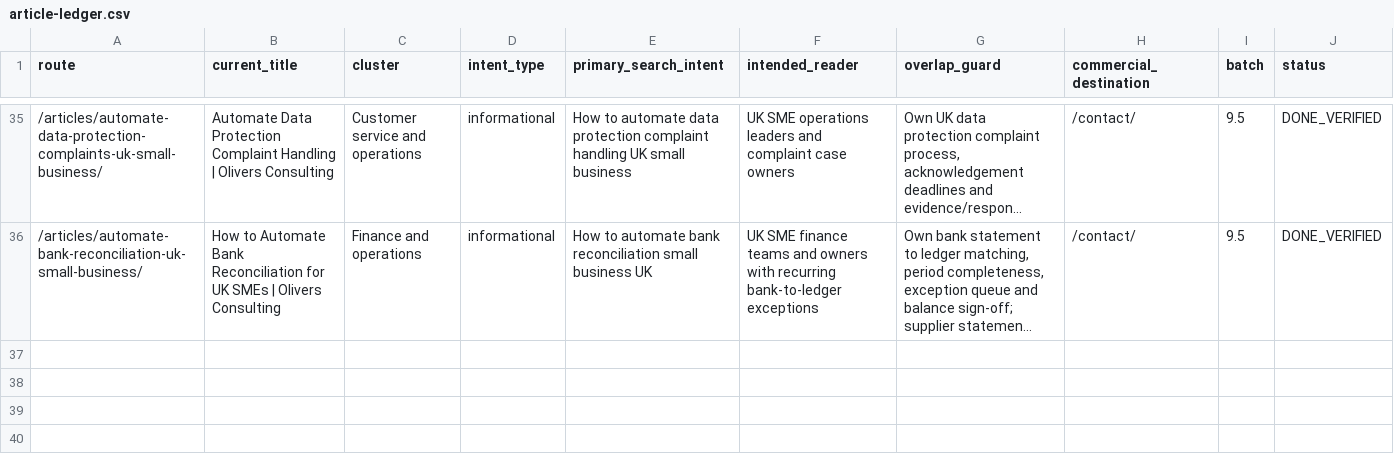
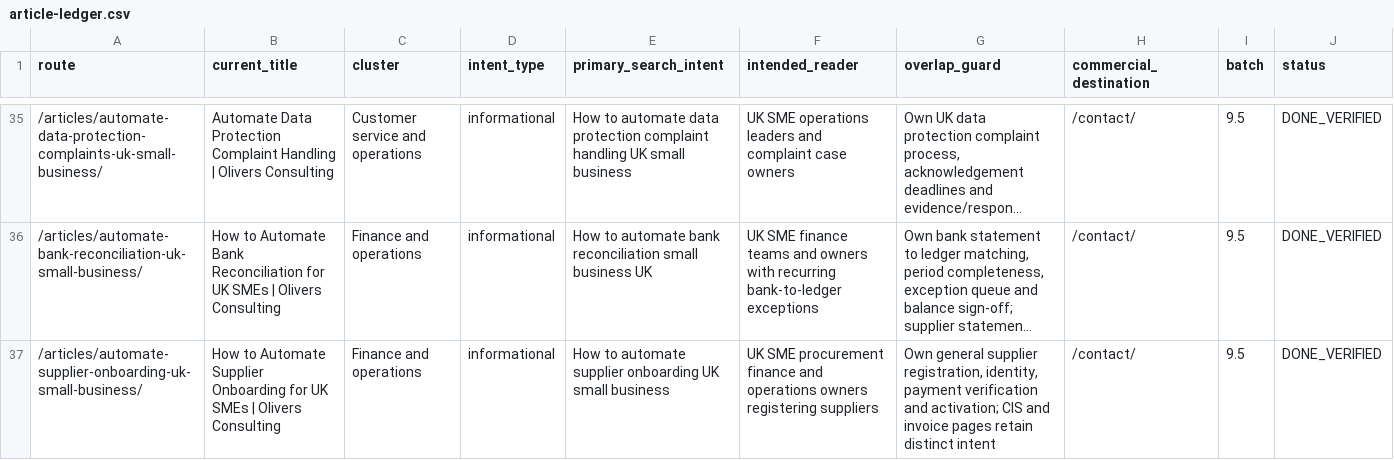
Before and after one commit to answerablefaith/OliversConsulting, a CSV file: docs/seo/article-ledger.csv, drawn as a sheet; only a part is shown, gaps mark what is left out; long unchanged cells end in …; the diff names each change by its address in the sheet, - before the commit and + after, or states it on an @@ line.

Commit message:
Add article: How to automate supplier onboarding for a UK small business

```diff
--- a/docs/seo/article-ledger.csv
+++ b/docs/seo/article-ledger.csv
+row 37: /articles/automate-supplier-onboarding-uk-small-business/ | How to Automate Supplier Onboarding for UK SMEs | Olivers Consulting | Finance and operations | informational | How to automate supplier onboarding UK small business | UK SME procurement finance and operations owners registering suppliers | Own general supplier registration, identity, payment verification and activation; CIS and invoice pages retain distinct intent | /contact/ | 9.5 | DONE_VERIFIED
```
